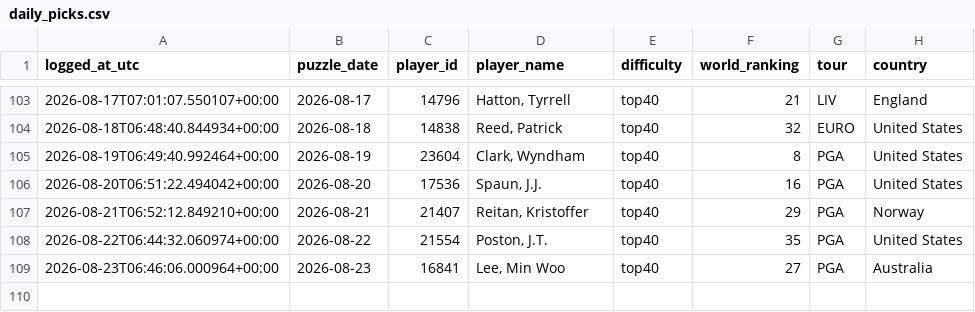
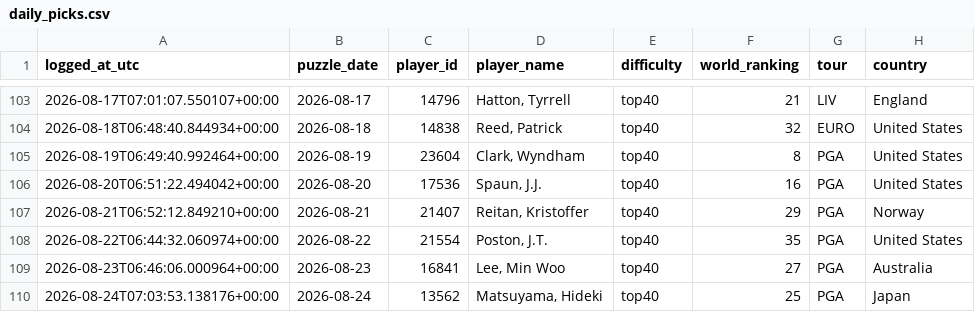
Before and after one commit to rosiekipling/pardle, a CSV file: data/daily_picks.csv, drawn as a sheet; only a part is shown, gaps mark what is left out; the diff names each change by its address in the sheet, - before the commit and + after, or states it on an @@ line.

```diff
--- a/data/daily_picks.csv
+++ b/data/daily_picks.csv
+row 110: 2026-08-24T07:03:53.138176+00:00 | 2026-08-24 | 13562 | Matsuyama, Hideki | top40 | 25 | PGA | Japan
```
